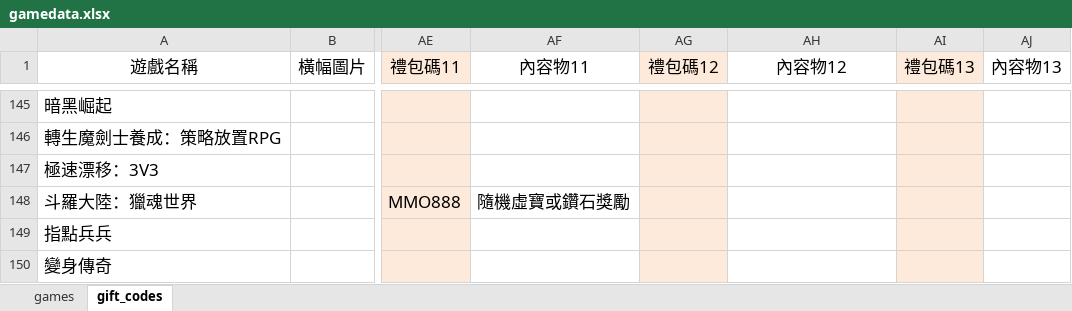
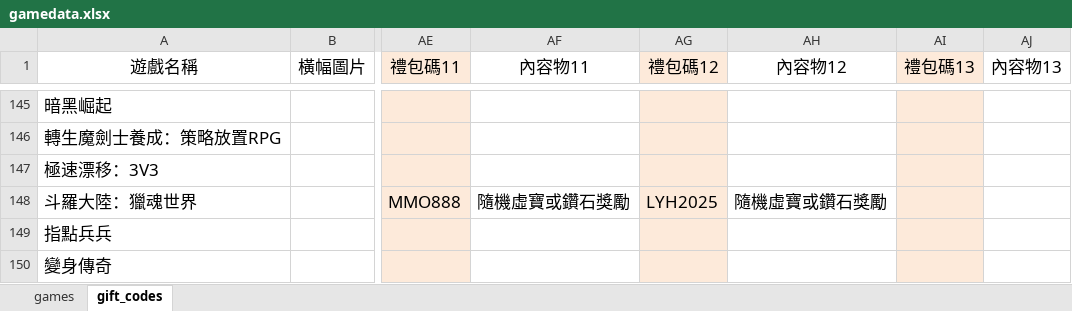
Before and after one commit to diva3322/SSBuy-web, an Excel workbook: detail_giftcode/data/gamedata.xlsx, sheet gift_codes, drawn as a sheet; only a part is shown, gaps mark what is left out; values as stored, in another font and other column widths than the file's, no borders; the diff covers the shown part only; the diff names each change by its address in the sheet, - before the commit and + after, or states it on an @@ line.

```diff
--- a/detail_giftcode/data/gamedata.xlsx (sheet gift_codes)
+++ b/detail_giftcode/data/gamedata.xlsx (sheet gift_codes)
-AG148 (禮包碼12): (empty)
+AG148 (禮包碼12): LYH2025
-AH148 (內容物12): (empty)
+AH148 (內容物12): 隨機虛寶或鑽石獎勵
```
Also changed, not shown: 7 edited cells elsewhere in this sheet, 4 other files.
